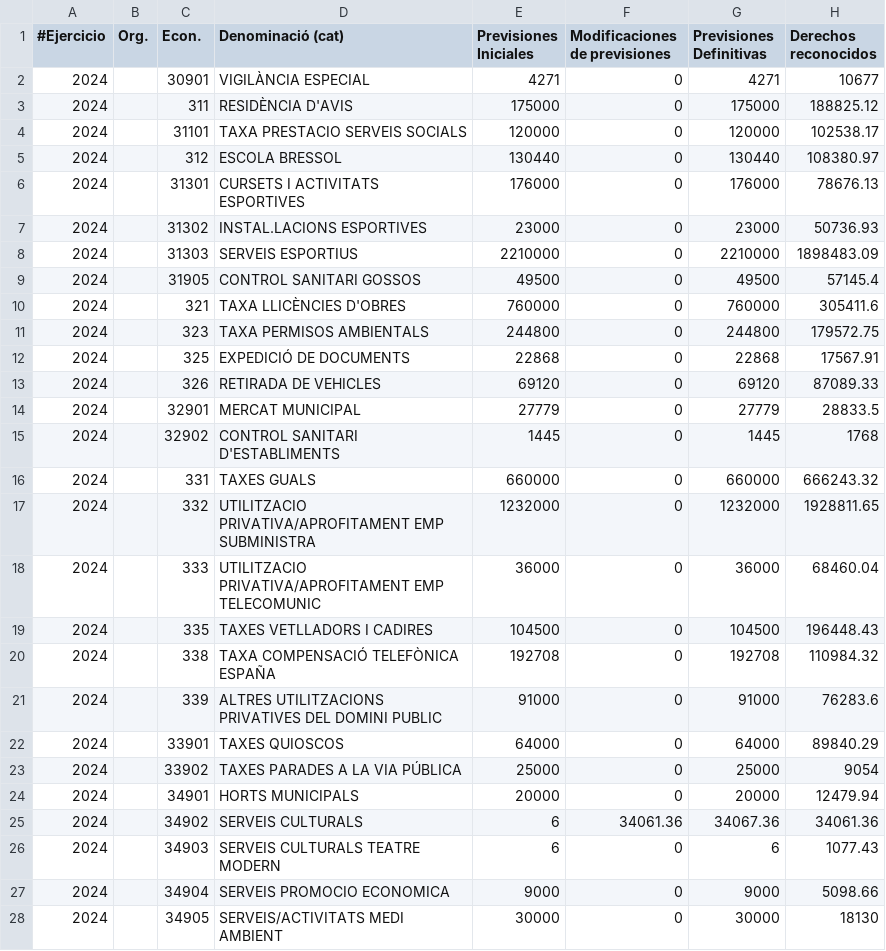
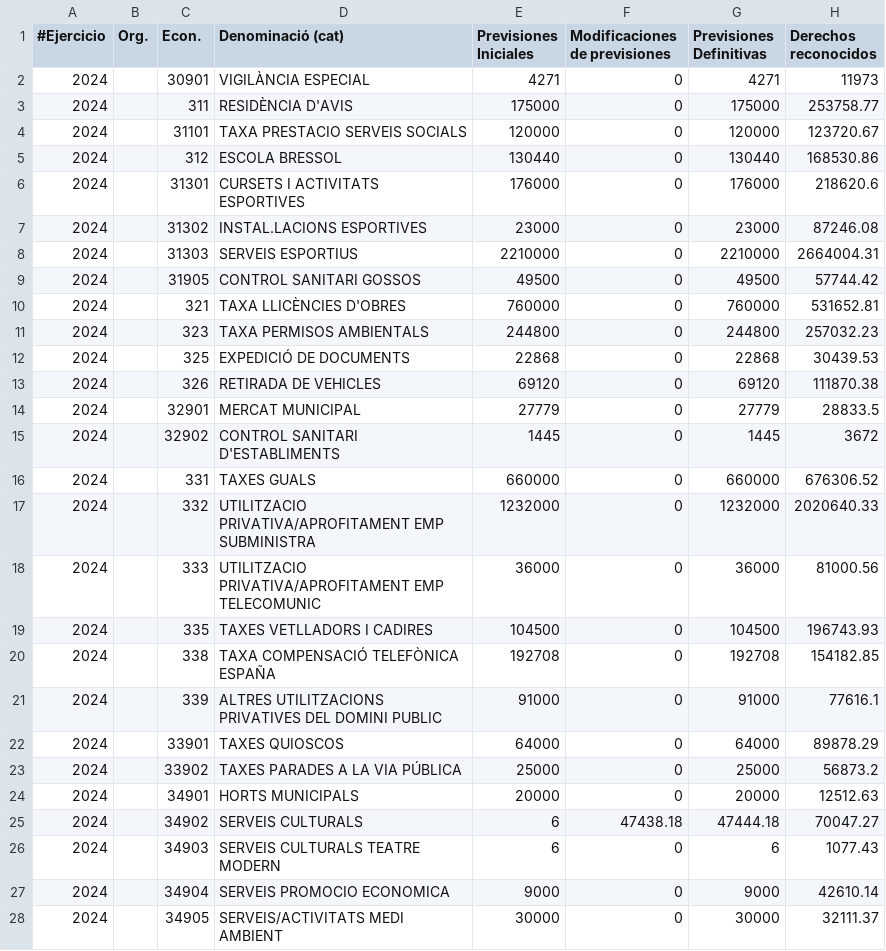
Before and after one commit to civio/presupuesto-elprat, a CSV file: data/ca/municipio/2024/ejecucion_ingresos.csv, drawn as a sheet; only a part is shown; the diff covers the shown part only.

```diff
--- a/data/ca/municipio/2024/ejecucion_ingresos.csv
+++ b/data/ca/municipio/2024/ejecucion_ingresos.csv
@@ -1,28 +1,28 @@
 #Ejercicio,Org.,Econ.,Denominació (cat),Previsiones Iniciales,Modificaciones de previsiones,Previsiones Definitivas,Derechos reconocidos
-2024,,30901  ,VIGILÀNCIA ESPECIAL                               ,4271,0,4271,10677
-2024,,311    ,RESIDÈNCIA D'AVIS                                 ,175000,0,175000,188825.12
-2024,,31101  ,TAXA PRESTACIO SERVEIS SOCIALS                    ,120000,0,120000,102538.17
-2024,,312    ,ESCOLA BRESSOL                                    ,130440,0,130440,108380.97
-2024,,31301  ,CURSETS I ACTIVITATS ESPORTIVES                   ,176000,0,176000,78676.13
-2024,,31302  ,INSTAL.LACIONS ESPORTIVES                         ,23000,0,23000,50736.93
-2024,,31303  ,SERVEIS ESPORTIUS                                 ,2210000,0,2210000,1898483.09
-2024,,31905  ,CONTROL SANITARI GOSSOS                           ,49500,0,49500,57145.4
-2024,,321    ,TAXA LLICÈNCIES D'OBRES                           ,760000,0,760000,305411.6
-2024,,323    ,TAXA PERMISOS AMBIENTALS                          ,244800,0,244800,179572.75
-2024,,325    ,EXPEDICIÓ DE DOCUMENTS                            ,22868,0,22868,17567.91
-2024,,326    ,RETIRADA DE VEHICLES                              ,69120,0,69120,87089.33
+2024,,30901  ,VIGILÀNCIA ESPECIAL                               ,4271,0,4271,11973
+2024,,311    ,RESIDÈNCIA D'AVIS                                 ,175000,0,175000,253758.77
+2024,,31101  ,TAXA PRESTACIO SERVEIS SOCIALS                    ,120000,0,120000,123720.67
+2024,,312    ,ESCOLA BRESSOL                                    ,130440,0,130440,168530.86
+2024,,31301  ,CURSETS I ACTIVITATS ESPORTIVES                   ,176000,0,176000,218620.6
+2024,,31302  ,INSTAL.LACIONS ESPORTIVES                         ,23000,0,23000,87246.08
+2024,,31303  ,SERVEIS ESPORTIUS                                 ,2210000,0,2210000,2664004.31
+2024,,31905  ,CONTROL SANITARI GOSSOS                           ,49500,0,49500,57744.42
+2024,,321    ,TAXA LLICÈNCIES D'OBRES                           ,760000,0,760000,531652.81
+2024,,323    ,TAXA PERMISOS AMBIENTALS                          ,244800,0,244800,257032.23
+2024,,325    ,EXPEDICIÓ DE DOCUMENTS                            ,22868,0,22868,30439.53
+2024,,326    ,RETIRADA DE VEHICLES                              ,69120,0,69120,111870.38
 2024,,32901  ,MERCAT MUNICIPAL                                  ,27779,0,27779,28833.5
-2024,,32902  ,CONTROL SANITARI D'ESTABLIMENTS                   ,1445,0,1445,1768
-2024,,331    ,TAXES GUALS                                       ,660000,0,660000,666243.32
-2024,,332    ,UTILITZACIO PRIVATIVA/APROFITAMENT EMP SUBMINISTRA,1232000,0,1232000,1928811.65
-2024,,333    ,UTILITZACIO PRIVATIVA/APROFITAMENT EMP TELECOMUNIC,36000,0,36000,68460.04
-2024,,335    ,TAXES VETLLADORS I CADIRES                        ,104500,0,104500,196448.43
-2024,,338    ,TAXA COMPENSACIÓ TELEFÒNICA ESPAÑA                ,192708,0,192708,110984.32
-2024,,339    ,ALTRES UTILITZACIONS PRIVATIVES DEL DOMINI PUBLIC ,91000,0,91000,76283.6
-2024,,33901  ,TAXES QUIOSCOS                                    ,64000,0,64000,89840.29
-2024,,33902  ,TAXES PARADES A LA VIA PÚBLICA                    ,25000,0,25000,9054
-2024,,34901  ,HORTS MUNICIPALS                                  ,20000,0,20000,12479.94
-2024,,34902  ,SERVEIS CULTURALS                                 ,6,34061.36,34067.36,34061.36
+2024,,32902  ,CONTROL SANITARI D'ESTABLIMENTS                   ,1445,0,1445,3672
+2024,,331    ,TAXES GUALS                                       ,660000,0,660000,676306.52
+2024,,332    ,UTILITZACIO PRIVATIVA/APROFITAMENT EMP SUBMINISTRA,1232000,0,1232000,2020640.33
+2024,,333    ,UTILITZACIO PRIVATIVA/APROFITAMENT EMP TELECOMUNIC,36000,0,36000,81000.56
+2024,,335    ,TAXES VETLLADORS I CADIRES                        ,104500,0,104500,196743.93
+2024,,338    ,TAXA COMPENSACIÓ TELEFÒNICA ESPAÑA                ,192708,0,192708,154182.85
+2024,,339    ,ALTRES UTILITZACIONS PRIVATIVES DEL DOMINI PUBLIC ,91000,0,91000,77616.1
+2024,,33901  ,TAXES QUIOSCOS                                    ,64000,0,64000,89878.29
+2024,,33902  ,TAXES PARADES A LA VIA PÚBLICA                    ,25000,0,25000,56873.2
+2024,,34901  ,HORTS MUNICIPALS                                  ,20000,0,20000,12512.63
+2024,,34902  ,SERVEIS CULTURALS                                 ,6,47438.18,47444.18,70047.27
 2024,,34903  ,SERVEIS CULTURALS TEATRE MODERN                   ,6,0,6,1077.43
-2024,,34904  ,SERVEIS PROMOCIO ECONOMICA                        ,9000,0,9000,5098.66
-2024,,34905  ,SERVEIS/ACTIVITATS MEDI AMBIENT                   ,30000,0,30000,18130
+2024,,34904  ,SERVEIS PROMOCIO ECONOMICA                        ,9000,0,9000,42610.14
+2024,,34905  ,SERVEIS/ACTIVITATS MEDI AMBIENT                   ,30000,0,30000,32111.37
```
Also changed, not shown: 1 added row and 64 edited cells elsewhere in this file, data/ca/municipio/2024/ejecucion_gastos.csv, data/ca/municipio/2024/gastos.csv, 7 other files.
